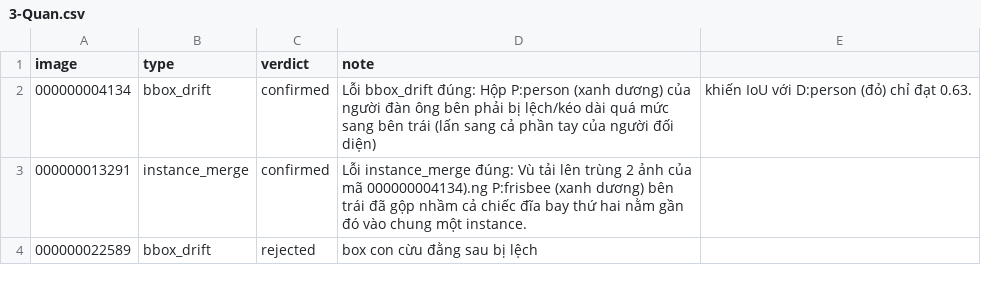
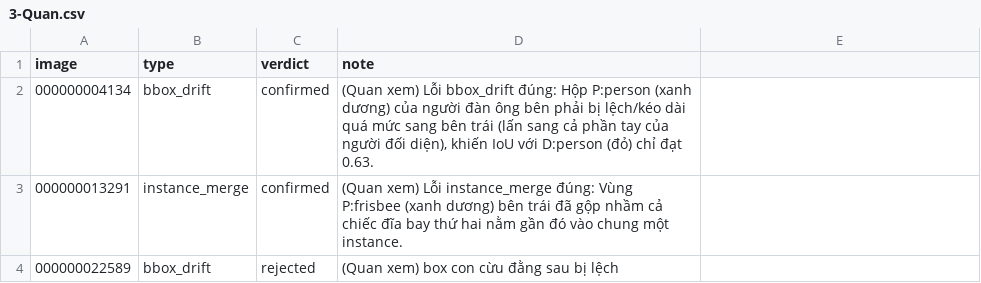
Before and after one commit to hoanghaidang1233/K5-L23-Day10-NHOM03-XeBayTestNa-Dataset-Release-Handover, a CSV file: review/r3007/3-Quan.csv, drawn as a sheet.

```diff
--- a/review/r3007/3-Quan.csv
+++ b/review/r3007/3-Quan.csv
@@ -1,4 +1,4 @@
 image,type,verdict,note
-000000004134,bbox_drift,confirmed, Lỗi bbox_drift đúng: Hộp P:person (xanh dương) của người đàn ông bên phải bị lệch/kéo dài quá mức sang bên trái (lấn sang cả phần tay của người đối diện), khiến IoU với D:person (đỏ) chỉ đạt 0.63.
-000000013291,instance_merge,confirmed, Lỗi instance_merge đúng: Vù tải lên trùng 2 ảnh của mã 000000004134).ng P:frisbee (xanh dương) bên trái đã gộp nhầm cả chiếc đĩa bay thứ hai nằm gần đó vào chung một instance.
-000000022589,bbox_drift,rejected,box con cừu đằng sau bị lệch
+000000004134,bbox_drift,confirmed,"(Quan xem) Lỗi bbox_drift đúng: Hộp P:person (xanh dương) của người đàn ông bên phải bị lệch/kéo dài quá mức sang bên trái (lấn sang cả phần tay của người đối diện), khiến IoU với D:person (đỏ) chỉ đạt 0.63."
+000000013291,instance_merge,confirmed,(Quan xem) Lỗi instance_merge đúng: Vùng P:frisbee (xanh dương) bên trái đã gộp nhầm cả chiếc đĩa bay thứ hai nằm gần đó vào chung một instance.
+000000022589,bbox_drift,rejected,(Quan xem) box con cừu đằng sau bị lệch
```
Also changed, not shown: review/r3007/1-Dang.csv, review/r3007/2-Khanh.csv, 4 other files.
